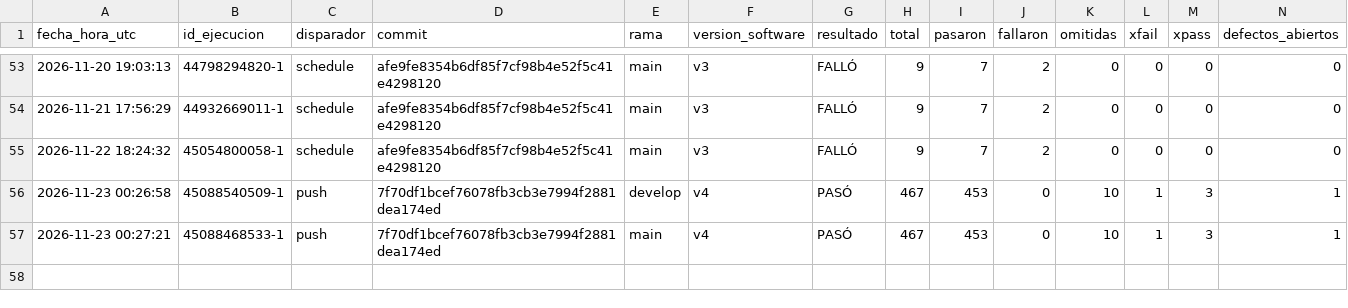
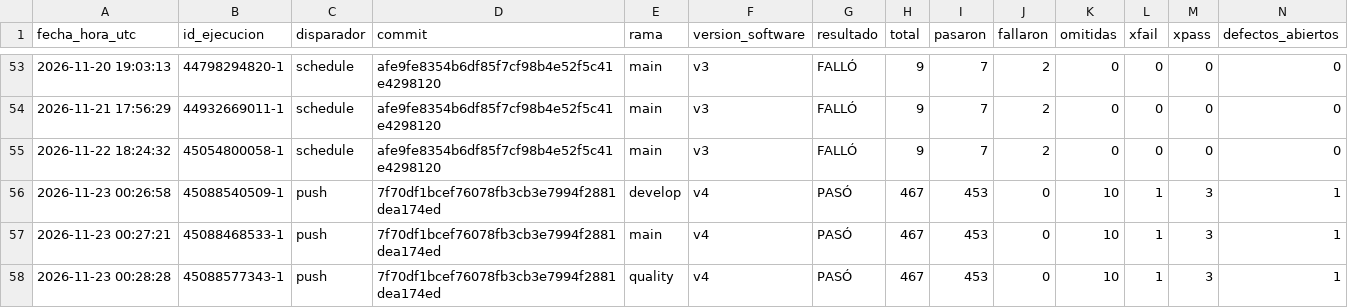
Before and after one commit to juanitoarciniegas-debug/Picksy, a CSV file: docs/qa/historial_qa.csv, drawn as a sheet; only a part is shown, gaps mark what is left out; rows hold the shown columns only; the diff names each change by its address in the sheet, - before the commit and + after, or states it on an @@ line.

Commit message:
QA: registro de ejecución 45088577343 (push)

```diff
--- a/docs/qa/historial_qa.csv
+++ b/docs/qa/historial_qa.csv
+row 58: 2026-11-23 00:28:28 | 45088577343-1 | push | 7f70df1bcef76078fb3cb3e7994f2881dea174ed | quality | v4 | PASÓ | 467 | 453 | 0 | 10 | 1 | 3 | 1
```
Also changed, not shown: 5 other files.
